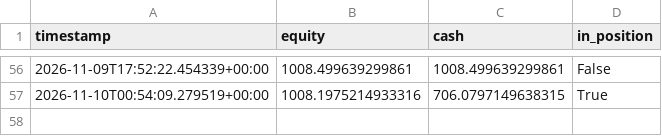
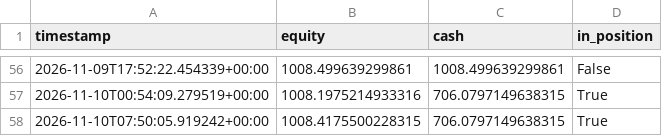
Before and after one commit to kgps47rt9t-max/crypto-fib-elliott-bot, a CSV file: logs/equity.csv, drawn as a sheet; only a part is shown, gaps mark what is left out; the diff names each change by its address in the sheet, - before the commit and + after, or states it on an @@ line.

```diff
--- a/logs/equity.csv
+++ b/logs/equity.csv
+row 58: 2026-11-10T07:50:05.919242+00:00 | 1008.4175500228315 | 706.0797149638315 | True
```
Also changed, not shown: 2 other files.
